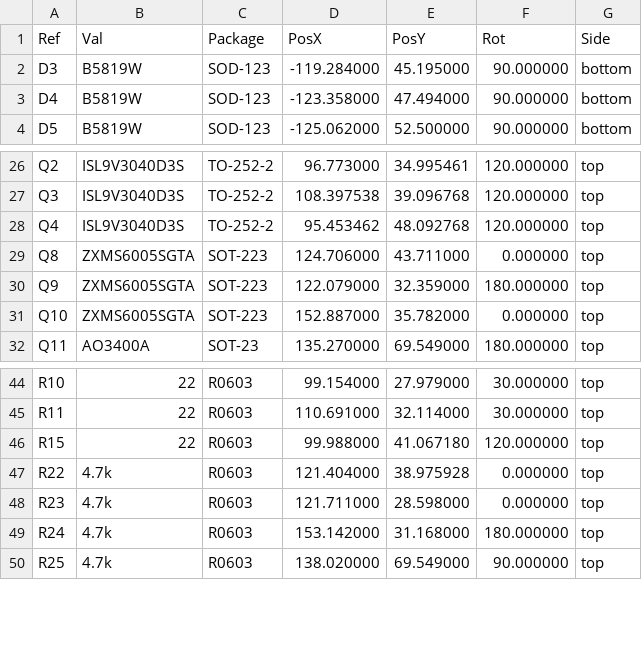
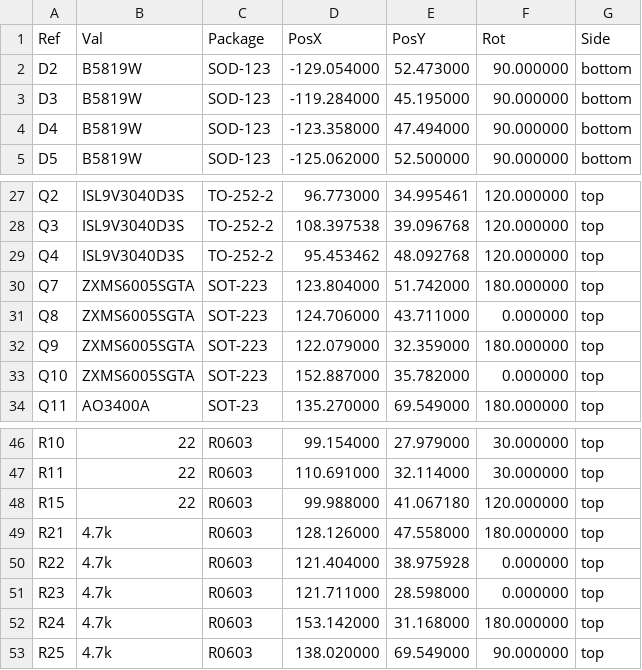
Before and after one commit to chuckwagoncomputing/hellen-VFR800, a CSV file: gerber/uaeficopiedtovfr-all-pos.csv, drawn as a sheet; only a part is shown, gaps mark what is left out.

```diff
--- a/gerber/uaeficopiedtovfr-all-pos.csv
+++ b/gerber/uaeficopiedtovfr-all-pos.csv
@@ -1,2 +1,3 @@
 Ref,Val,Package,PosX,PosY,Rot,Side
+"D2","B5819W","SOD-123",-129.054000,52.473000,90.000000,bottom
 "D3","B5819W","SOD-123",-119.284000,45.195000,90.000000,bottom
@@ -28,2 +29,3 @@ Ref,Val,Package,PosX,PosY,Rot,Side
 "Q4","ISL9V3040D3S","TO-252-2",95.453462,48.092768,120.000000,top
+"Q7","ZXMS6005SGTA","SOT-223",123.804000,51.742000,180.000000,top
 "Q8","ZXMS6005SGTA","SOT-223",124.706000,43.711000,0.000000,top
@@ -46,2 +48,3 @@ Ref,Val,Package,PosX,PosY,Rot,Side
 "R15","22","R0603",99.988000,41.067180,120.000000,top
+"R21","4.7k","R0603",128.126000,47.558000,180.000000,top
 "R22","4.7k","R0603",121.404000,38.975928,0.000000,top
```
Also changed, not shown: 16 other files.
